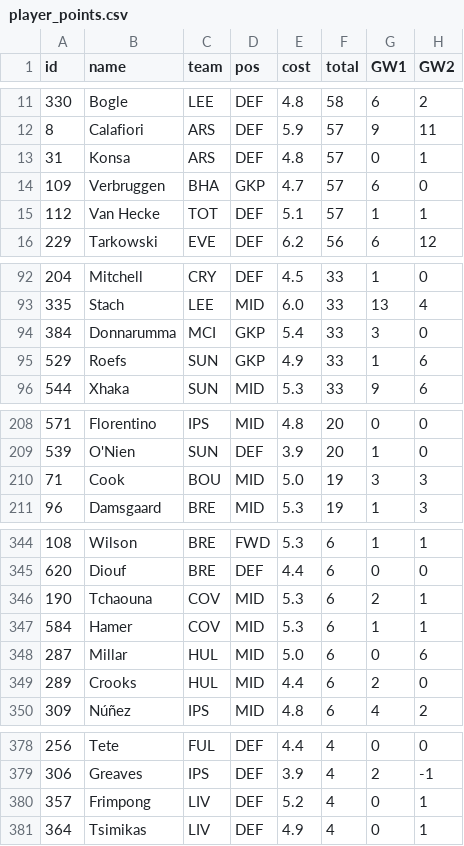
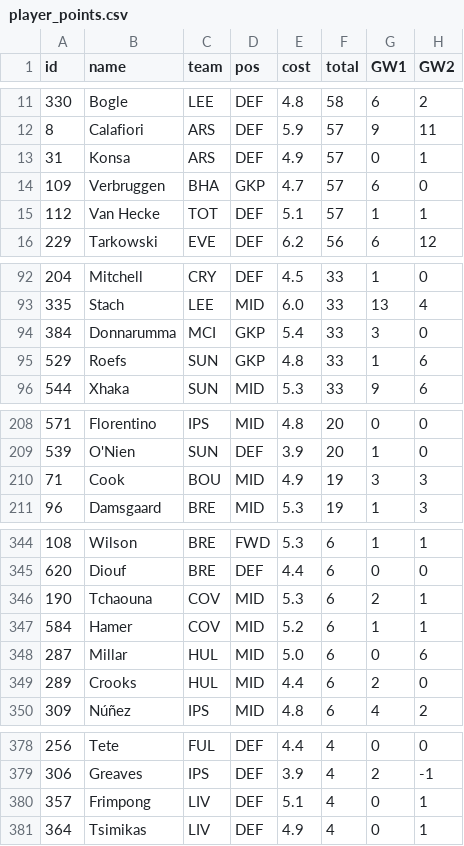
Before and after one commit to kprinsloo/fpl, a CSV file: data/2026-27/player_points.csv, drawn as a sheet; only a part is shown, gaps mark what is left out; the diff covers the shown part only; the diff names each change by its address in the sheet, - before the commit and + after, or states it on an @@ line.

```diff
--- a/data/2026-27/player_points.csv
+++ b/data/2026-27/player_points.csv
-E13 (cost): 4.8
+E13 (cost): 4.9
-E95 (cost): 4.9
+E95 (cost): 4.8
-E210 (cost): 5.0
+E210 (cost): 4.9
-E347 (cost): 5.3
+E347 (cost): 5.2
-E380 (cost): 5.2
+E380 (cost): 5.1
```
Also changed, not shown: 3 edited cells elsewhere in this file, 18 other files.
